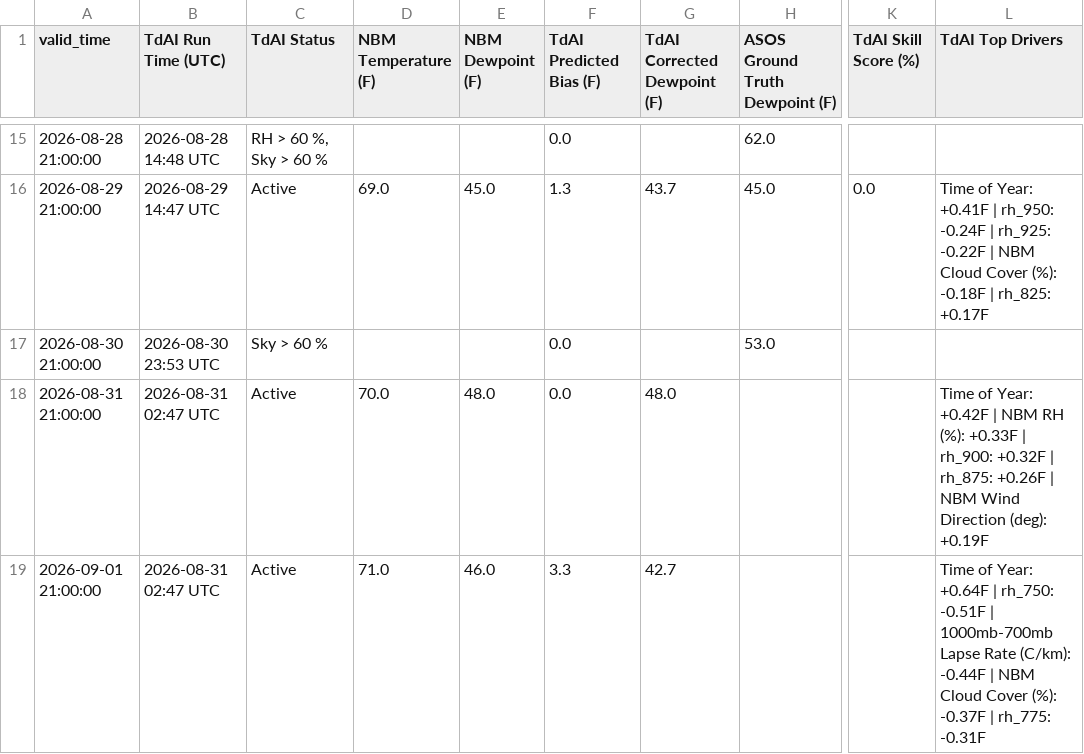
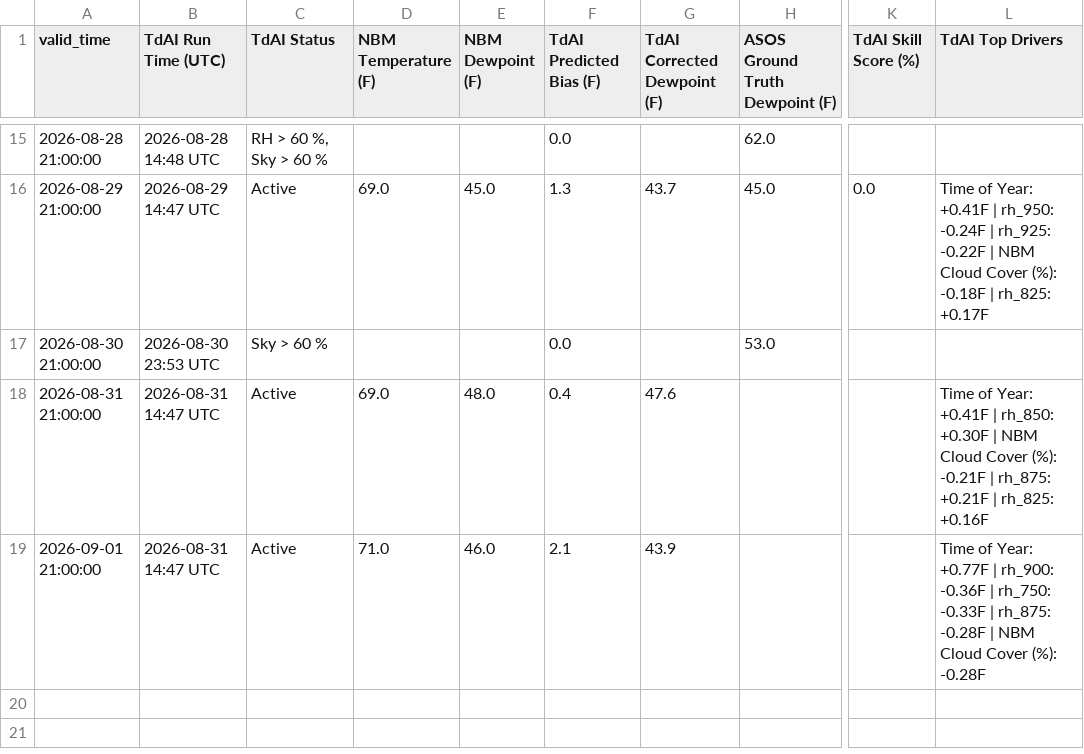
Before and after one commit to sean838432/TdAI, a CSV file: deterministic_output/TdAI_deterministic_operational_CAR.csv, drawn as a sheet; only a part is shown, gaps mark what is left out; the diff names each change by its address in the sheet, - before the commit and + after, or states it on an @@ line.

```diff
--- a/deterministic_output/TdAI_deterministic_operational_CAR.csv
+++ b/deterministic_output/TdAI_deterministic_operational_CAR.csv
-B18:B19 (TdAI Run Time (UTC)): 2026-08-31 02:47 UTC
+B18:B19 (TdAI Run Time (UTC)): 2026-08-31 14:47 UTC
-D18 (NBM Temperature (F)): 70.0
+D18 (NBM Temperature (F)): 69.0
-F18 (TdAI Predicted Bias (F)): 0.0
+F18 (TdAI Predicted Bias (F)): 0.4
-G18 (TdAI Corrected Dewpoint (F)): 48.0
+G18 (TdAI Corrected Dewpoint (F)): 47.6
-L18 (TdAI Top Drivers): …of Year: +0.42F | NBM RH (%): +0.33F | rh_900: +0.32F | rh_875: +0.26F | NBM Wind Direction (deg): +0.19F
+L18 (TdAI Top Drivers): …of Year: +0.41F | rh_850: +0.30F | NBM Cloud Cover (%): -0.21F | rh_875: +0.21F | rh_825: +0.16F
-F19 (TdAI Predicted Bias (F)): 3.3
+F19 (TdAI Predicted Bias (F)): 2.1
-G19 (TdAI Corrected Dewpoint (F)): 42.7
+G19 (TdAI Corrected Dewpoint (F)): 43.9
-L19 (TdAI Top Drivers): …of Year: +0.64F | rh_750: -0.51F | 1000mb-700mb Lapse Rate (C/km): -0.44F | NBM Cloud Cover (%): -0.37F | rh_775: -0.31F
+L19 (TdAI Top Drivers): …of Year: +0.77F | rh_900: -0.36F | rh_750: -0.33F | rh_875: -0.28F | NBM Cloud Cover (%): -0.28F
```
Also changed, not shown: deterministic_output/TdAI_deterministic_operational_BGR.csv, deterministic_output/TdAI_deterministic_operational_FVE.csv, 9 other files.
